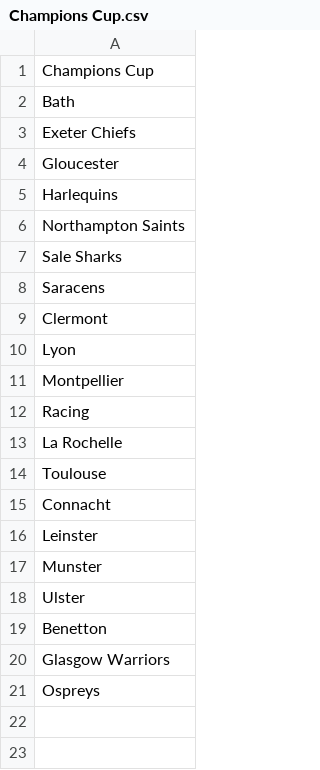
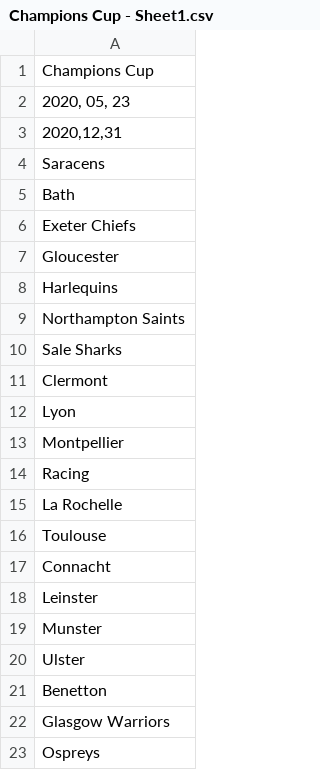
Before and after one commit to chrisjgilbert/btf-app, a CSV file: db/seeds/Champions Cup - Sheet1.csv (was db/seeds/Champions Cup.csv), drawn as a sheet.

```diff
--- a/db/seeds/Champions Cup.csv
+++ b/db/seeds/Champions Cup - Sheet1.csv
@@ -1,2 +1,5 @@
 Champions Cup
+"2020, 05, 23"
+"2020,12,31"
+Saracens
 Bath
@@ -7,3 +10,2 @@ Northampton Saints
 Sale Sharks
-Saracens
 Clermont
```
Also changed, not shown: db/seeds/Australian Open Men's - Sheet1.csv, db/seeds/Barclays Premier League Top Scorer - Sheet1.csv, 45 other files.
